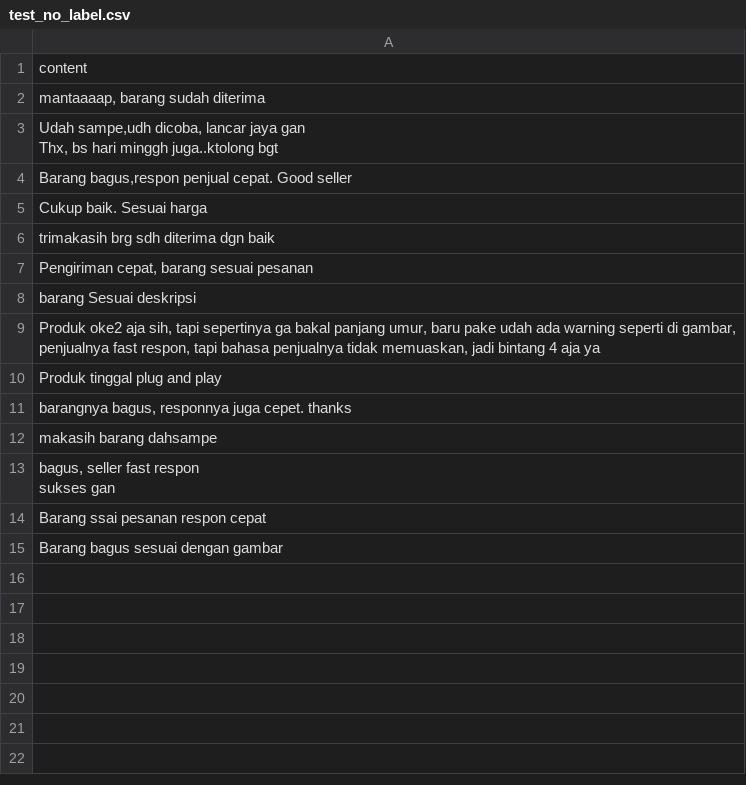
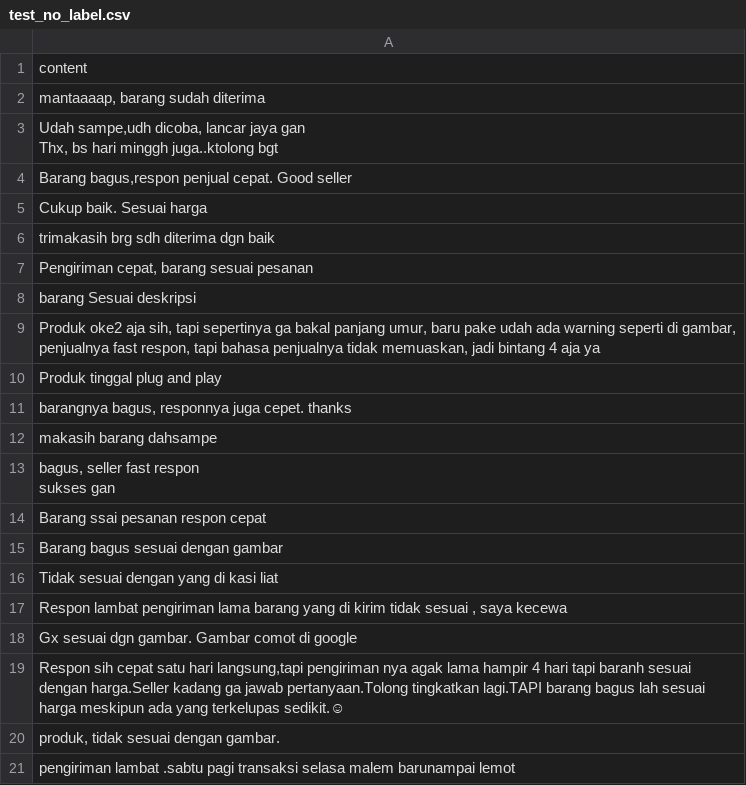
Before and after one commit to OkaDarmayasa/review, a CSV file: Dataset/test_no_label.csv, drawn as a sheet; the diff names each change by its address in the sheet, - before the commit and + after, or states it on an @@ line.

Commit message:
Updating Unlabelled Data

```diff
--- a/Dataset/test_no_label.csv
+++ b/Dataset/test_no_label.csv
+row 16: Tidak sesuai dengan yang di kasi liat
+row 17: Respon lambat pengiriman lama barang yang di kirim tidak sesuai , saya kecewa
+row 18: Gx sesuai dgn gambar. Gambar comot di google
+row 19: Respon sih cepat satu hari langsung,tapi pengiriman nya agak lama hampir 4 hari tapi baranh sesuai dengan harga.Seller kadang ga jawab pertanyaan.Tolong tingkatkan lagi.TAPI barang bagus lah sesuai harga meskipun ada yang terkelupas sedikit.☺
+row 20: produk, tidak sesuai dengan gambar.
+row 21: pengiriman lambat .sabtu pagi transaksi selasa malem barunampai lemot
```
